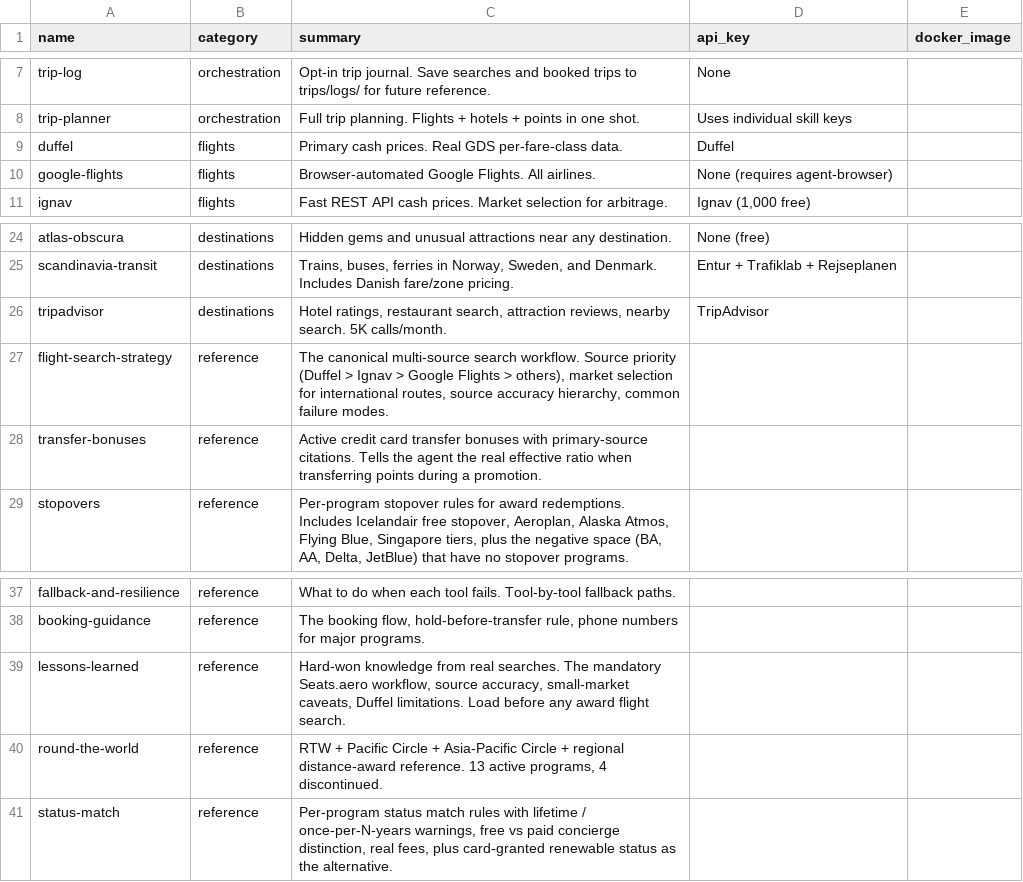
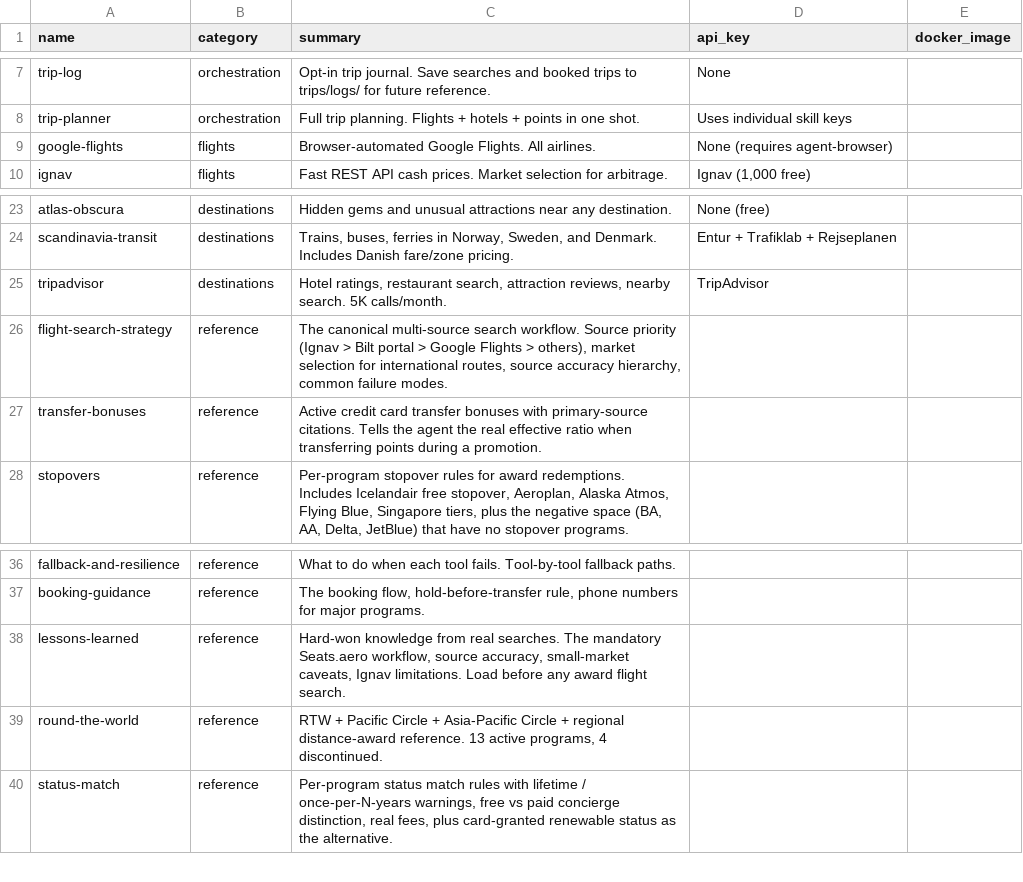
Before and after one commit to laioviana/travel-hacking-toolkit, a TSV file: scripts/skill-meta.tsv, drawn as a sheet; only a part is shown, gaps mark what is left out.

```diff
--- a/scripts/skill-meta.tsv
+++ b/scripts/skill-meta.tsv
@@ -8,3 +8,2 @@ trip-log	orchestration	Opt-in trip journal. Save searches and booked trips to tr
 trip-planner	orchestration	Full trip planning. Flights + hotels + points in one shot.	Uses individual skill keys	
-duffel	flights	Primary cash prices. Real GDS per-fare-class data.	Duffel	
 google-flights	flights	Browser-automated Google Flights. All airlines.	None (requires agent-browser)	
@@ -26,3 +25,3 @@ scandinavia-transit	destinations	Trains, buses, ferries in Norway, Sweden, and D
 tripadvisor	destinations	Hotel ratings, restaurant search, attraction reviews, nearby search. 5K calls/month.	TripAdvisor	
-flight-search-strategy	reference	The canonical multi-source search workflow. Source priority (Duffel > Ignav > Google Flights > others), market selection for international routes, source accuracy hierarchy, common failure modes.		
+flight-search-strategy	reference	The canonical multi-source search workflow. Source priority (Ignav > Bilt portal > Google Flights > others), market selection for international routes, source accuracy hierarchy, common failure modes.		
 transfer-bonuses	reference	Active credit card transfer bonuses with primary-source citations. Tells the agent the real effective ratio when transferring points during a promotion.		
@@ -38,3 +37,3 @@ fallback-and-resilience	reference	What to do when each tool fails. Tool-by-tool
 booking-guidance	reference	The booking flow, hold-before-transfer rule, phone numbers for major programs.		
-lessons-learned	reference	Hard-won knowledge from real searches. The mandatory Seats.aero workflow, source accuracy, small-market caveats, Duffel limitations. Load before any award flight search.		
+lessons-learned	reference	Hard-won knowledge from real searches. The mandatory Seats.aero workflow, source accuracy, small-market caveats, Ignav limitations. Load before any award flight search.		
 round-the-world	reference	RTW + Pacific Circle + Asia-Pacific Circle + regional distance-award reference. 13 active programs, 4 discontinued.		
```
Also changed, not shown: 27 other files.
